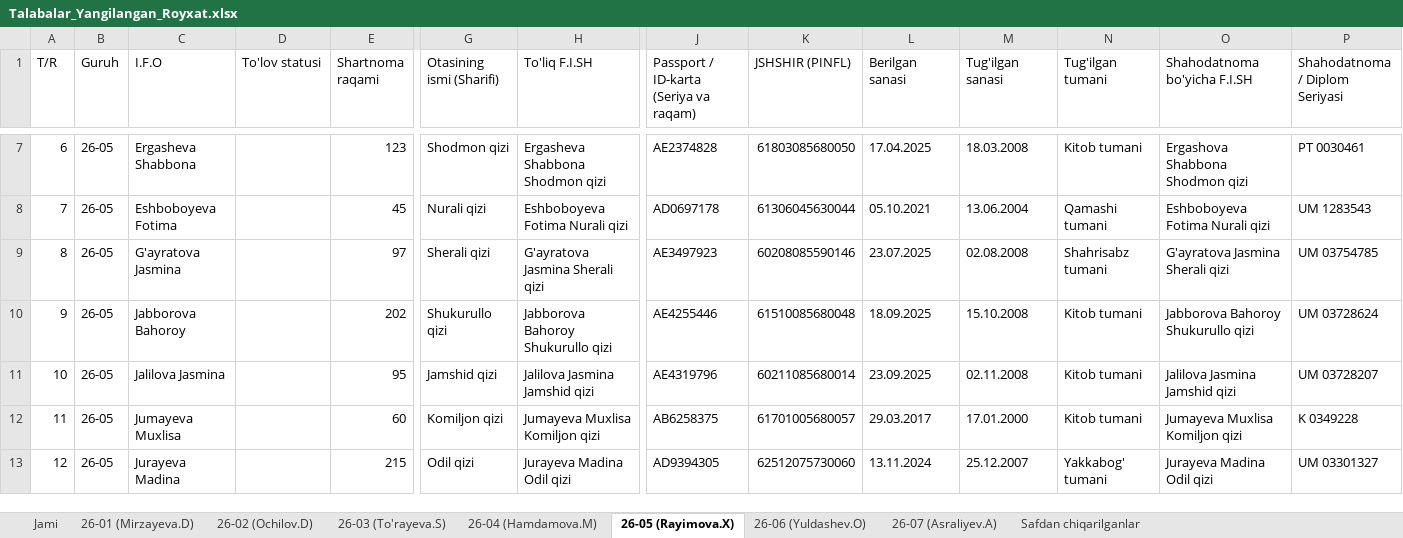
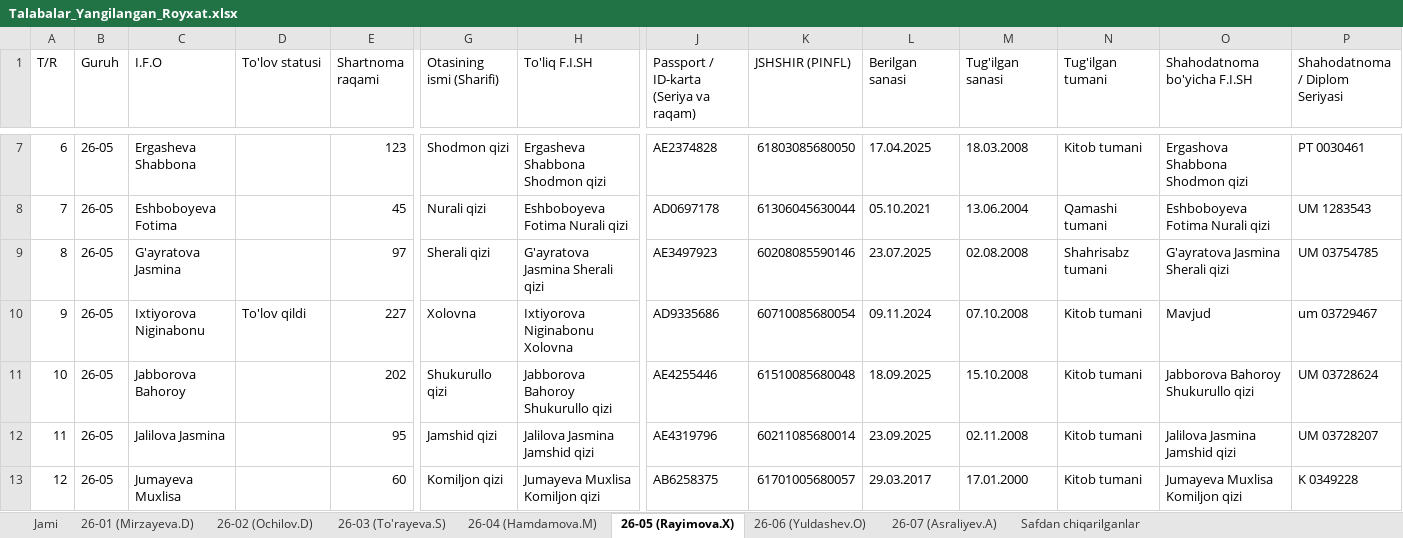
Before and after one commit to ozodbeknapasov007-dotcom/talabalar-jadvali, an Excel workbook: qayta_tekshiruv/Talabalar_Yangilangan_Royxat.xlsx, sheet 26-05 (Rayimova.X), drawn as a sheet; only a part is shown, gaps mark what is left out; the shorter side is filled out with more unchanged rows; values as stored, in another font and other column widths than the file's, no cell formats; addresses are those after the commit; rows hold the shown columns only; the diff names each change by its address in the sheet, - before the commit and + after, or states it on an @@ line.

Commit message:
Auto: talaba ma'lumotlari yangilandi (2026-09-24 08:50:02)

```diff
--- a/qayta_tekshiruv/Talabalar_Yangilangan_Royxat.xlsx (sheet 26-05 (Rayimova.X))
+++ b/qayta_tekshiruv/Talabalar_Yangilangan_Royxat.xlsx (sheet 26-05 (Rayimova.X))
+row 10: 9 | 26-05 | Ixtiyorova Niginabonu | To'lov qildi | 227 | Xolovna | Ixtiyorova Niginabonu Xolovna | AD9335686 | 60710085680054 | 09.11.2024 | 07.10.2008 | Kitob tumani | Mavjud | um 03729467
@@ column A (T/R) renumbered from row 11 down @@
```
Also changed, not shown: sheet Jami, cell formats, Talabalar_Toliq_Royxati.xlsx, Talabalar_Yangilangan_Royxat.xlsx, 9 other files.
